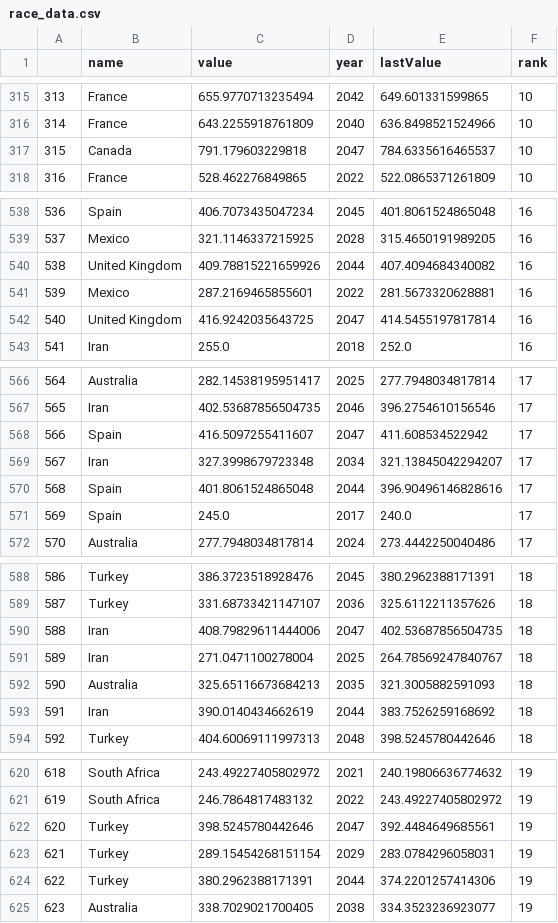
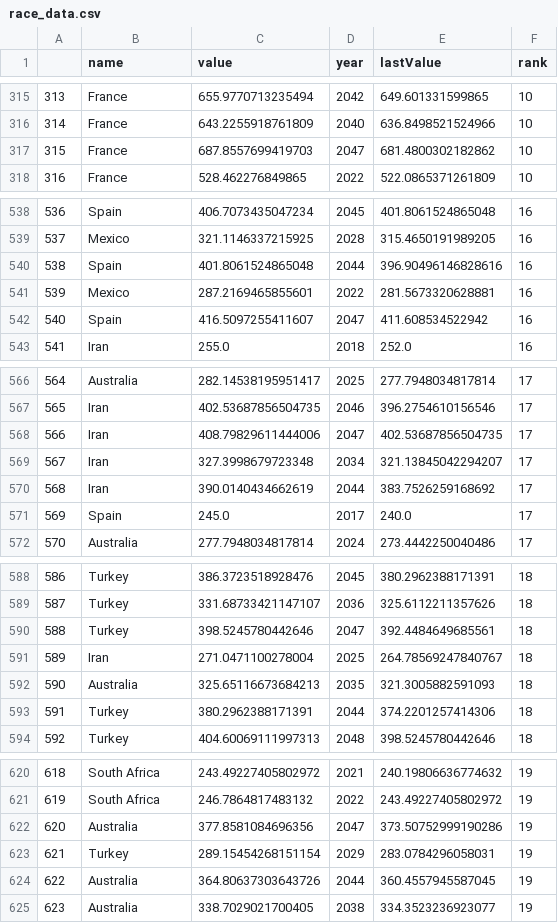
Before and after one commit to fcolasante/va_blockchain, a CSV file: data/dataset/race/race_data.csv, drawn as a sheet; only a part is shown, gaps mark what is left out; the diff covers the shown part only.

```diff
--- a/data/dataset/race/race_data.csv
+++ b/data/dataset/race/race_data.csv
@@ -316,3 +316,3 @@
 314,France,643.2255918761809,2040,636.8498521524966,10
-315,Canada,791.179603229818,2047,784.6335616465537,10
+315,France,687.8557699419703,2047,681.4800302182862,10
 316,France,528.462276849865,2022,522.0865371261809,10
@@ -539,5 +539,5 @@
 537,Mexico,321.1146337215925,2028,315.4650191989205,16
-538,United Kingdom,409.78815221659926,2044,407.4094684340082,16
+538,Spain,401.8061524865048,2044,396.90496146828616,16
 539,Mexico,287.2169465855601,2022,281.5673320628881,16
-540,United Kingdom,416.9242035643725,2047,414.5455197817814,16
+540,Spain,416.5097255411607,2047,411.608534522942,16
 541,Iran,255.0,2018,252.0,16
@@ -567,5 +567,5 @@
 565,Iran,402.53687856504735,2046,396.2754610156546,17
-566,Spain,416.5097255411607,2047,411.608534522942,17
+566,Iran,408.79829611444006,2047,402.53687856504735,17
 567,Iran,327.3998679723348,2034,321.13845042294207,17
-568,Spain,401.8061524865048,2044,396.90496146828616,17
+568,Iran,390.0140434662619,2044,383.7526259168692,17
 569,Spain,245.0,2017,240.0,17
@@ -589,6 +589,6 @@
 587,Turkey,331.68733421147107,2036,325.6112211357626,18
-588,Iran,408.79829611444006,2047,402.53687856504735,18
+588,Turkey,398.5245780442646,2047,392.4484649685561,18
 589,Iran,271.0471100278004,2025,264.78569247840767,18
 590,Australia,325.65116673684213,2035,321.3005882591093,18
-591,Iran,390.0140434662619,2044,383.7526259168692,18
+591,Turkey,380.2962388171391,2044,374.2201257414306,18
 592,Turkey,404.60069111997313,2048,398.5245780442646,18
@@ -621,5 +621,5 @@
 619,South Africa,246.7864817483132,2022,243.49227405802972,19
-620,Turkey,398.5245780442646,2047,392.4484649685561,19
+620,Australia,377.8581084696356,2047,373.50752999190286,19
 621,Turkey,289.15454268151154,2029,283.0784296058031,19
-622,Turkey,380.2962388171391,2044,374.2201257414306,19
+622,Australia,364.80637303643726,2044,360.4557945587045,19
 623,Australia,338.7029021700405,2038,334.3523236923077,19
```
Also changed, not shown: 104 edited cells elsewhere in this file, data/dataset/race/raw_race_data.csv, 1 other file.
